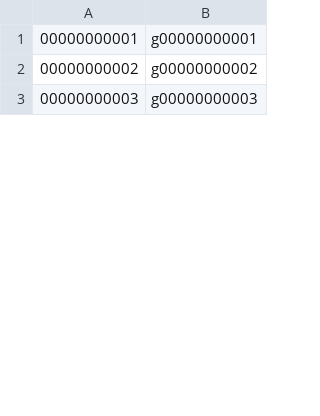
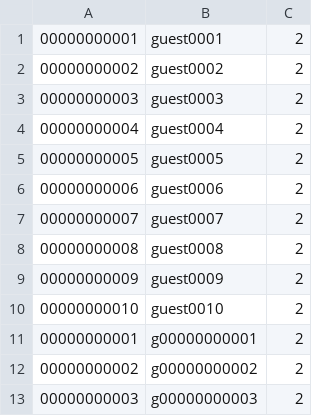
Before and after one commit to canutoth/INF1040, a CSV file: guests.csv, drawn as a sheet; only a part is shown; the diff names each change by its address in the sheet, - before the commit and + after, or states it on an @@ line.

```diff
--- a/guests.csv
+++ b/guests.csv
+column C, rows 11-13: all 2
+row 1: 00000000001 | guest0001 | 2
+row 2: 00000000002 | guest0002 | 2
+row 3: 00000000003 | guest0003 | 2
+row 4: 00000000004 | guest0004 | 2
+row 5: 00000000005 | guest0005 | 2
+row 6: 00000000006 | guest0006 | 2
+row 7: 00000000007 | guest0007 | 2
+row 8: 00000000008 | guest0008 | 2
+row 9: 00000000009 | guest0009 | 2
+row 10: 00000000010 | guest0010 | 2
```
Also changed, not shown: users.csv, 7 other files.
